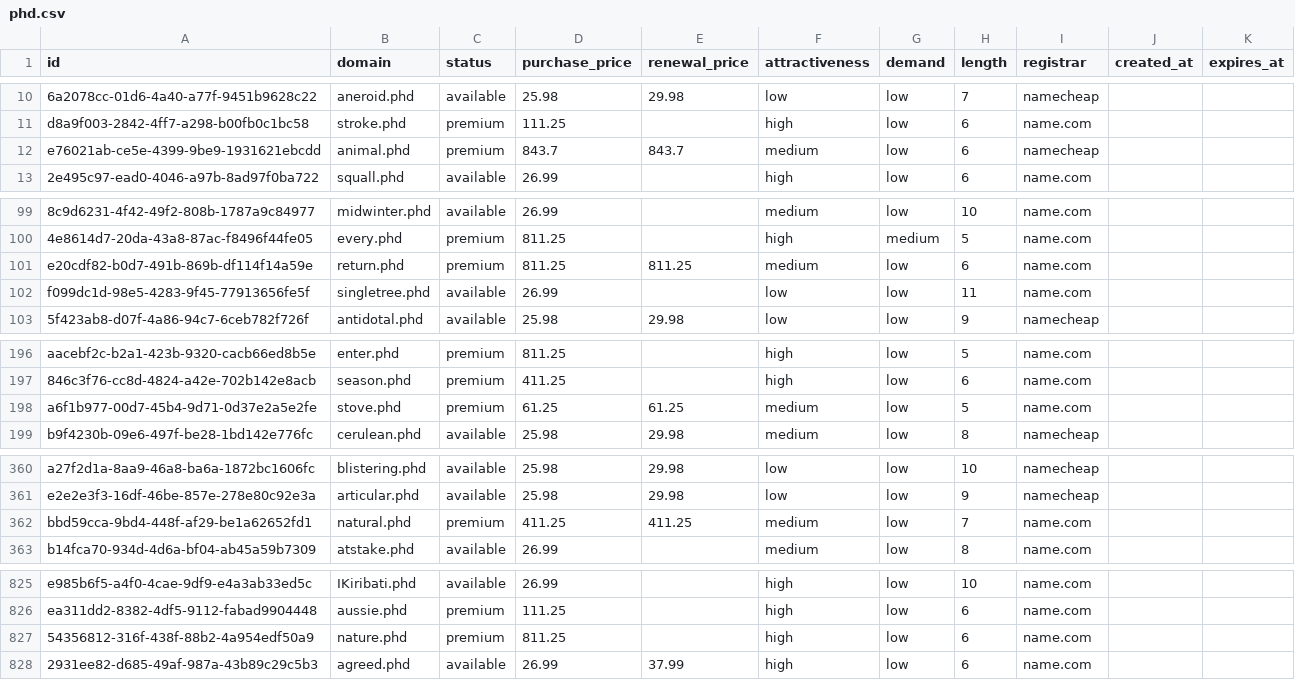
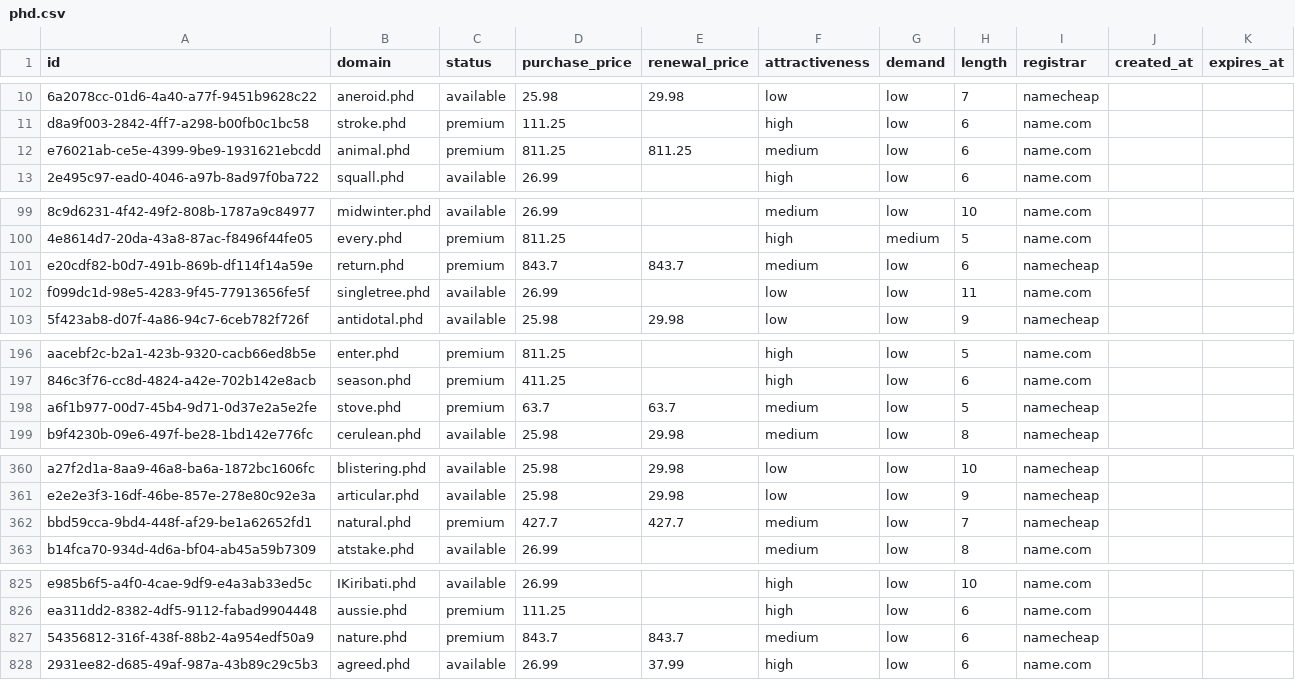
Before and after one commit to UniqueDomains/phd-oneword-domains, a CSV file: phd.csv, drawn as a sheet; only a part is shown, gaps mark what is left out; the diff covers the shown part only; the diff names each change by its address in the sheet, - before the commit and + after, or states it on an @@ line.

Commit message:
Domains update

```diff
--- a/phd.csv
+++ b/phd.csv
-D12 (purchase_price): 843.7
+D12 (purchase_price): 811.25
-E12 (renewal_price): 843.7
+E12 (renewal_price): 811.25
-I12 (registrar): namecheap
+I12 (registrar): name.com
-D101 (purchase_price): 811.25
+D101 (purchase_price): 843.7
-E101 (renewal_price): 811.25
+E101 (renewal_price): 843.7
-I101 (registrar): name.com
+I101 (registrar): namecheap
-D198 (purchase_price): 61.25
+D198 (purchase_price): 63.7
-E198 (renewal_price): 61.25
+E198 (renewal_price): 63.7
-I198 (registrar): name.com
+I198 (registrar): namecheap
-D362 (purchase_price): 411.25
+D362 (purchase_price): 427.7
-E362 (renewal_price): 411.25
+E362 (renewal_price): 427.7
-I362 (registrar): name.com
+I362 (registrar): namecheap
-D827 (purchase_price): 811.25
+D827 (purchase_price): 843.7
-E827 (renewal_price): (empty)
+E827 (renewal_price): 843.7
-F827 (attractiveness): high
+F827 (attractiveness): medium
-I827 (registrar): name.com
+I827 (registrar): namecheap
```
Also changed, not shown: 5 edited cells elsewhere in this file, 4 other files.
